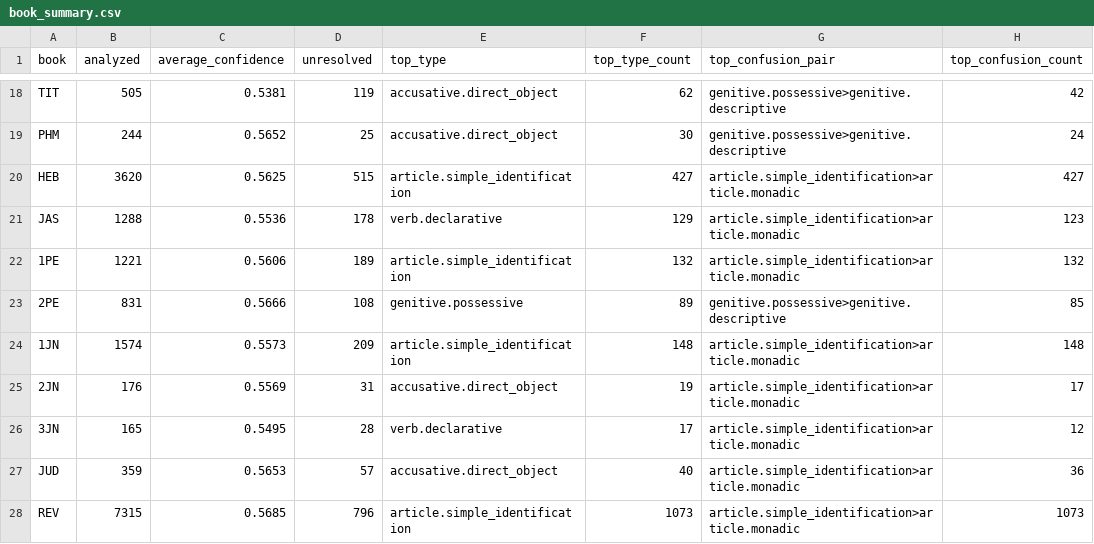
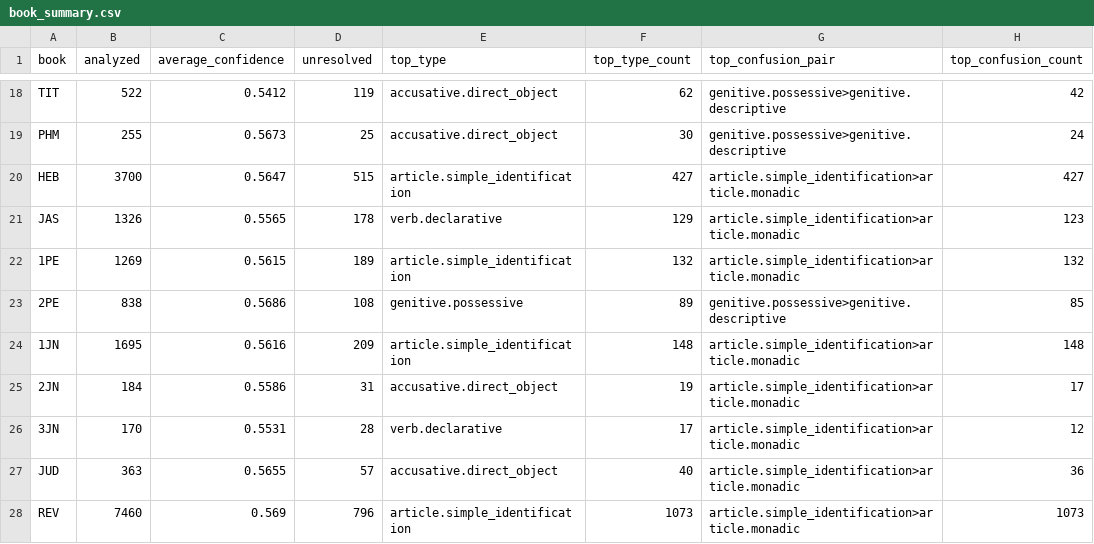
Before and after one commit to uo-no/gnt-jp, a CSV file: scripts/output/book_summary.csv, drawn as a sheet; only a part is shown, gaps mark what is left out; the diff covers the shown part only; the diff names each change by its address in the sheet, - before the commit and + after, or states it on an @@ line.

```diff
--- a/scripts/output/book_summary.csv
+++ b/scripts/output/book_summary.csv
-B18 (analyzed): 505
+B18 (analyzed): 522
-C18 (average_confidence): 0.5381
+C18 (average_confidence): 0.5412
-B19 (analyzed): 244
+B19 (analyzed): 255
-C19 (average_confidence): 0.5652
+C19 (average_confidence): 0.5673
-B20 (analyzed): 3620
+B20 (analyzed): 3700
-C20 (average_confidence): 0.5625
+C20 (average_confidence): 0.5647
-B21 (analyzed): 1288
+B21 (analyzed): 1326
-C21 (average_confidence): 0.5536
+C21 (average_confidence): 0.5565
-B22 (analyzed): 1221
+B22 (analyzed): 1269
-C22 (average_confidence): 0.5606
+C22 (average_confidence): 0.5615
-B23 (analyzed): 831
+B23 (analyzed): 838
-C23 (average_confidence): 0.5666
+C23 (average_confidence): 0.5686
-B24 (analyzed): 1574
+B24 (analyzed): 1695
-C24 (average_confidence): 0.5573
+C24 (average_confidence): 0.5616
-B25 (analyzed): 176
+B25 (analyzed): 184
-C25 (average_confidence): 0.5569
+C25 (average_confidence): 0.5586
-B26 (analyzed): 165
+B26 (analyzed): 170
-C26 (average_confidence): 0.5495
+C26 (average_confidence): 0.5531
-B27 (analyzed): 359
+B27 (analyzed): 363
-C27 (average_confidence): 0.5653
+C27 (average_confidence): 0.5655
-B28 (analyzed): 7315
+B28 (analyzed): 7460
-C28 (average_confidence): 0.5685
+C28 (average_confidence): 0.569
```
Also changed, not shown: 32 edited cells elsewhere in this file, scripts/output/wallace_coverage.csv, 7 other files.
